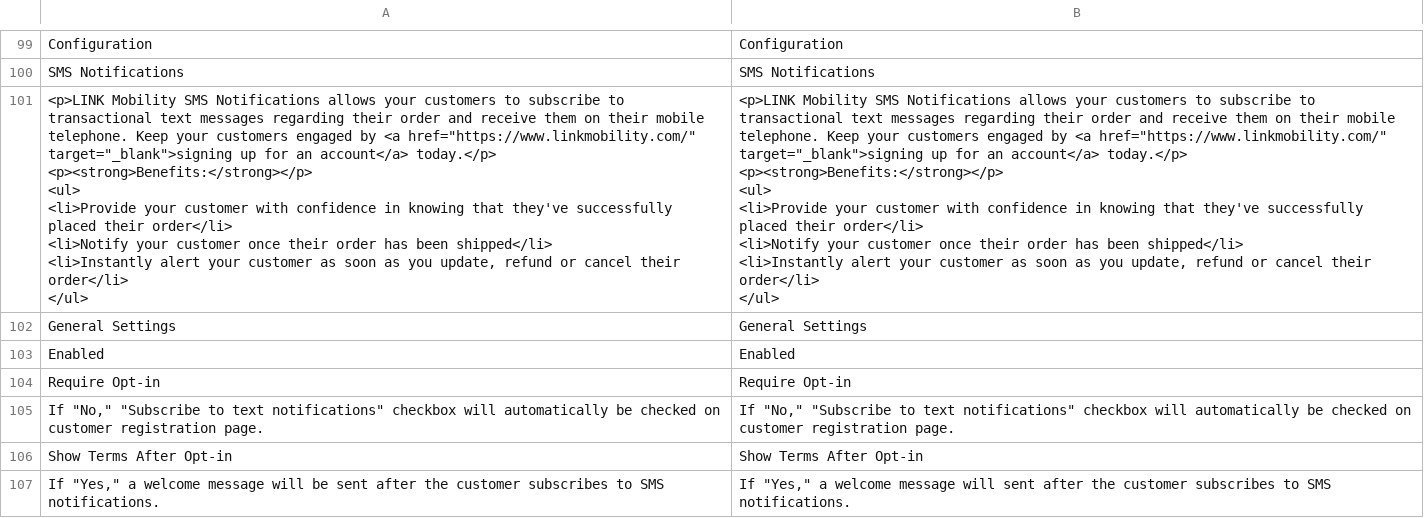
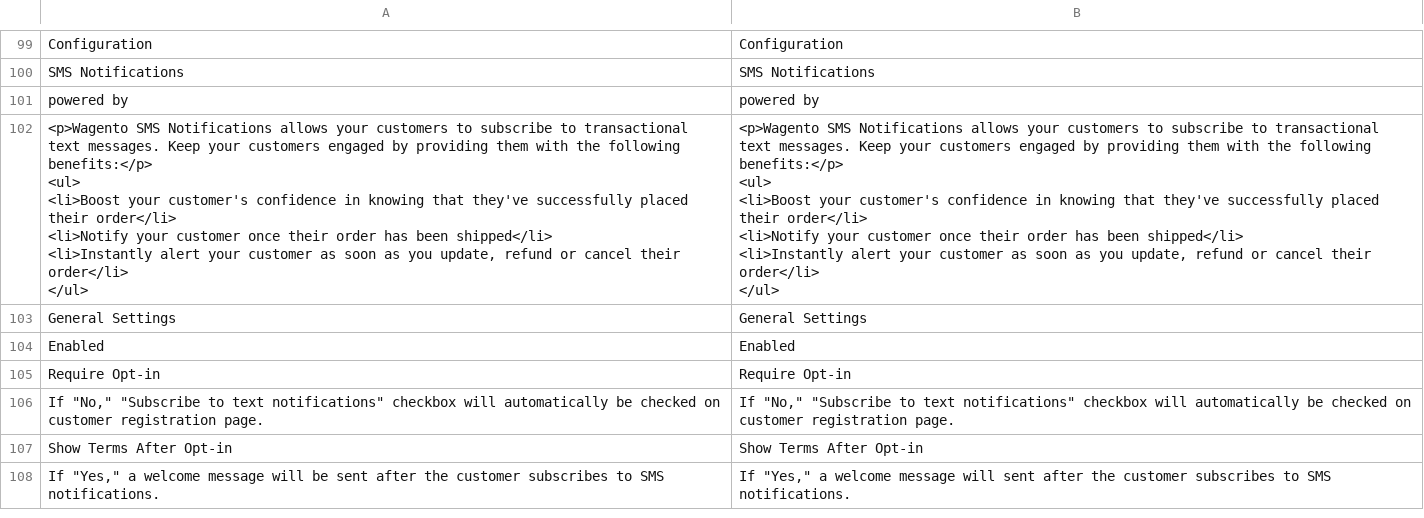
Before and after one commit to wagento/sms-notifications, a CSV file: i18n/en_US.csv, drawn as a sheet; only a part is shown, gaps mark what is left out.

```diff
--- a/i18n/en_US.csv
+++ b/i18n/en_US.csv
@@ -100,15 +100,14 @@ Configuration,Configuration
 "SMS Notifications","SMS Notifications"
-"<p>LINK Mobility SMS Notifications allows your customers to subscribe to transactional text messages regarding their order and receive them on their mobile telephone. Keep your customers engaged by <a href=""https://www.linkmobility.com/"" target=""_blank"">signing up for an account</a> today.</p>
-<p><strong>Benefits:</strong></p>
-<ul>
-				<li>Provide your customer with confidence in knowing that they've successfully placed their order</li>
-				<li>Notify your customer once their order has been shipped</li>
-				<li>Instantly alert your customer as soon as you update, refund or cancel their order</li>
-</ul>","<p>LINK Mobility SMS Notifications allows your customers to subscribe to transactional text messages regarding their order and receive them on their mobile telephone. Keep your customers engaged by <a href=""https://www.linkmobility.com/"" target=""_blank"">signing up for an account</a> today.</p>
-<p><strong>Benefits:</strong></p>
-<ul>
-				<li>Provide your customer with confidence in knowing that they've successfully placed their order</li>
-				<li>Notify your customer once their order has been shipped</li>
-				<li>Instantly alert your customer as soon as you update, refund or cancel their order</li>
-</ul>"
+"powered by","powered by"
+"<p>Wagento SMS Notifications allows your customers to subscribe to transactional text messages. Keep your customers engaged by providing them with the following benefits:</p>
+<ul>
+    <li>Boost your customer's confidence in knowing that they've successfully placed their order</li>
+    <li>Notify your customer once their order has been shipped</li>
+    <li>Instantly alert your customer as soon as you update, refund or cancel their order</li>
+</ul>","<p>Wagento SMS Notifications allows your customers to subscribe to transactional text messages. Keep your customers engaged by providing them with the following benefits:</p>
+<ul>
+    <li>Boost your customer's confidence in knowing that they've successfully placed their order</li>
+    <li>Notify your customer once their order has been shipped</li>
+    <li>Instantly alert your customer as soon as you update, refund or cancel their order</li>
+</ul>"
 "General Settings","General Settings"
```
Also changed, not shown: 6 other files.
